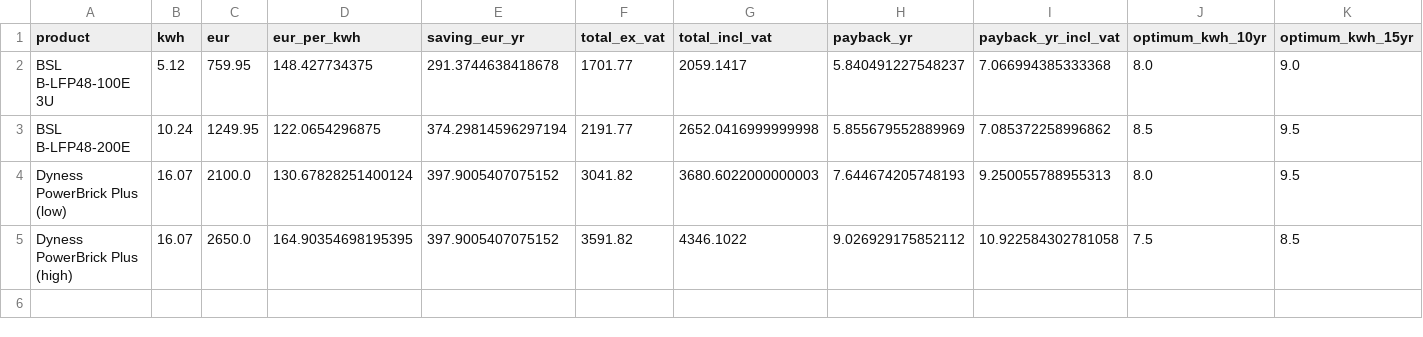
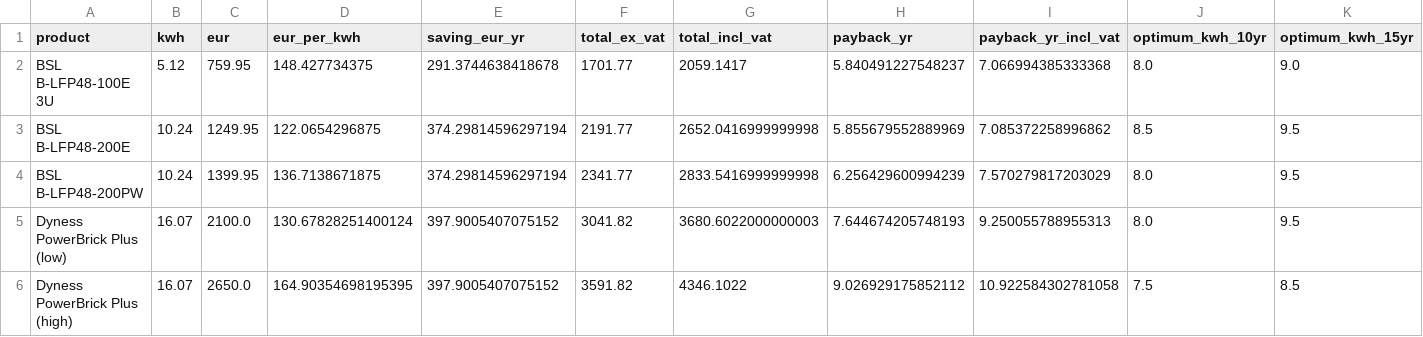
Before and after one commit to jvhaarst/pvhistory, a CSV file: out/meter_quotes.csv, drawn as a sheet.

```diff
--- a/out/meter_quotes.csv
+++ b/out/meter_quotes.csv
@@ -3,2 +3,3 @@ BSL B-LFP48-100E 3U,5.12,759.95,148.427734375,291.3744638418678,1701.77,2059.141
 BSL B-LFP48-200E,10.24,1249.95,122.0654296875,374.29814596297194,2191.77,2652.0416999999998,5.855679552889969,7.085372258996862,8.5,9.5
+BSL B-LFP48-200PW,10.24,1399.95,136.7138671875,374.29814596297194,2341.77,2833.5416999999998,6.256429600994239,7.570279817203029,8.0,9.5
 Dyness PowerBrick Plus (low),16.07,2100.0,130.67828251400124,397.9005407075152,3041.82,3680.6022000000003,7.644674205748193,9.250055788955313,8.0,9.5
```
Also changed, not shown: out/investment_cashflow.csv, out/investment_horizons.csv, 3 other files.
